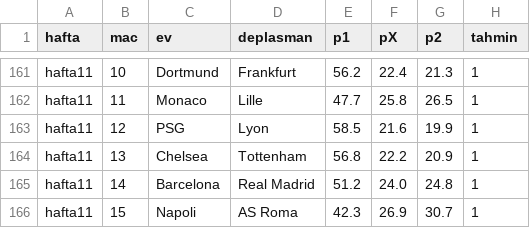
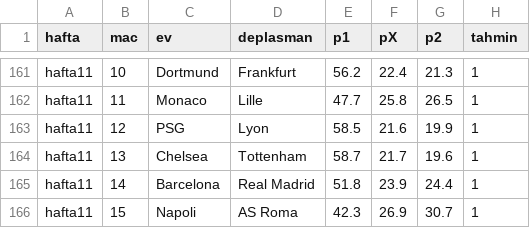
Before and after one commit to z3yn3l-rgb/GENEL-DEPO, a CSV file: spor-toto/agirlikli_tahminler.csv, drawn as a sheet; only a part is shown, gaps mark what is left out; the diff covers the shown part only.

```diff
--- a/spor-toto/agirlikli_tahminler.csv
+++ b/spor-toto/agirlikli_tahminler.csv
@@ -163,4 +163,4 @@ hafta11,11,Monaco,Lille,47.7,25.8,26.5,1
 hafta11,12,PSG,Lyon,58.5,21.6,19.9,1
-hafta11,13,Chelsea,Tottenham,56.8,22.2,20.9,1
-hafta11,14,Barcelona,Real Madrid,51.2,24.0,24.8,1
+hafta11,13,Chelsea,Tottenham,58.7,21.7,19.6,1
+hafta11,14,Barcelona,Real Madrid,51.8,23.9,24.4,1
 hafta11,15,Napoli,AS Roma,42.3,26.9,30.7,1
```
Also changed, not shown: 30 edited cells elsewhere in this file, 3 other files.
